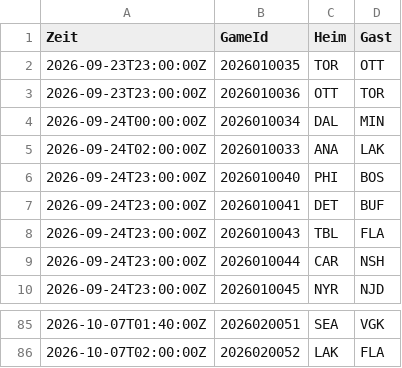
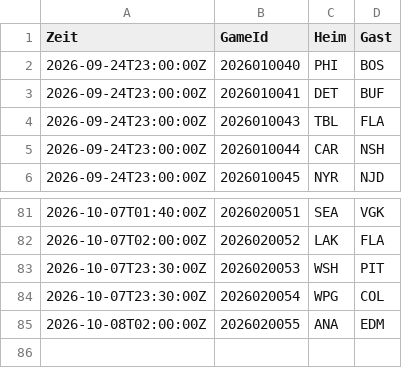
Before and after one commit to gobitodic0007-hash/Wettmodell, a CSV file: daten/nhl-ansetzungen.csv, drawn as a sheet; only a part is shown, gaps mark what is left out.

```diff
--- a/daten/nhl-ansetzungen.csv
+++ b/daten/nhl-ansetzungen.csv
@@ -1,6 +1,2 @@
 Zeit,GameId,Heim,Gast
-2026-09-23T23:00:00Z,2026010035,TOR,OTT
-2026-09-23T23:00:00Z,2026010036,OTT,TOR
-2026-09-24T00:00:00Z,2026010034,DAL,MIN
-2026-09-24T02:00:00Z,2026010033,ANA,LAK
 2026-09-24T23:00:00Z,2026010040,PHI,BOS
@@ -86 +82,4 @@ Zeit,GameId,Heim,Gast
 2026-10-07T02:00:00Z,2026020052,LAK,FLA
+2026-10-07T23:30:00Z,2026020053,WSH,PIT
+2026-10-07T23:30:00Z,2026020054,WPG,COL
+2026-10-08T02:00:00Z,2026020055,ANA,EDM
```
Also changed, not shown: daten/mlb-ansetzungen.csv, daten/mlb-pitcher.csv, 4 other files.
